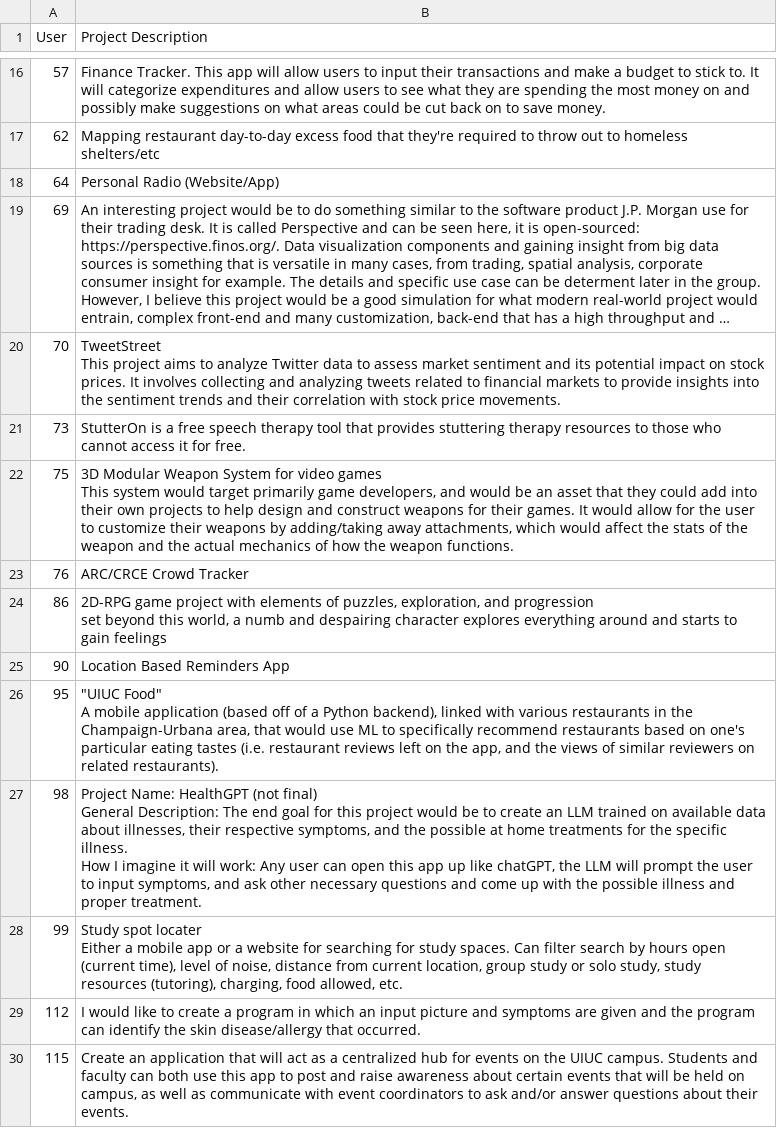
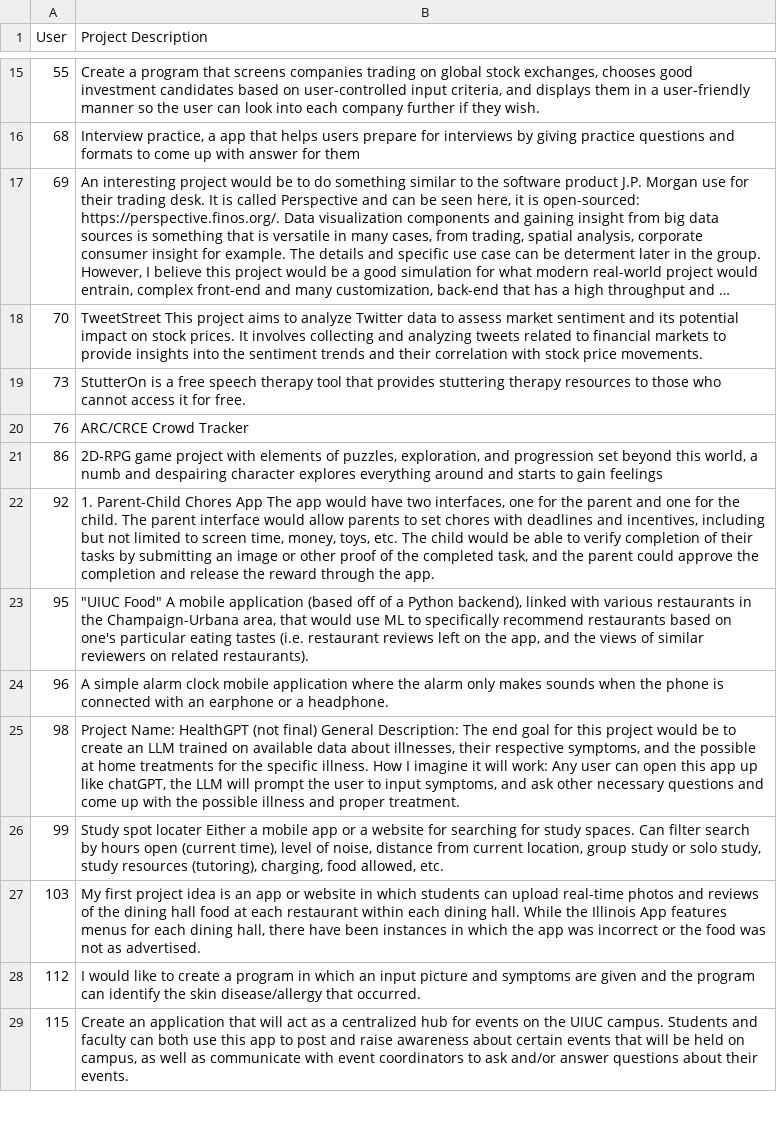
Before and after one commit to jain18ayush/Match-Illinois, a CSV file: Web Dev_group.csv, drawn as a sheet; only a part is shown, gaps mark what is left out; long unchanged cells end in …; removed rows and columns are numbered as before the commit, all else as after; ↵ is a line break in a cell; the diff covers the shown part only; the diff names each change by its address in the sheet, - before the commit and + after, or states it on an @@ line.

```diff
--- a/Web Dev_group.csv
+++ b/Web Dev_group.csv
-row 16: 57 | Finance Tracker. This app will allow users to input their transactions and make a budget to stick to. It will categorize expenditures and allow users to see what they are spending the most money on and possibly make suggestions on what areas could be cut back on to save money.
-row 17: 62 | Mapping restaurant day-to-day excess food that they're required to throw out to homeless shelters/etc
-row 18: 64 | Personal Radio (Website/App)
+row 15: 55 | Create a program that screens companies trading on global stock exchanges, chooses good investment candidates based on user-controlled input criteria, and displays them in a user-friendly manner so the user can look into each company further if they wish.
+row 16: 68 | Interview practice, a app that helps users prepare for interviews by giving practice questions and formats to come up with answer for them
-B18 (Project Description): …price movements.
+B18 (Project Description): …price movements.
-row 22: 75 | 3D Modular Weapon System for video games ↵ This system would target primarily game developers, and would be an asset that they could add into their own projects to help design and construct weapons for their games. It would allow for the user to customize their weapons by adding/taking away attachments, which would affect the stats of the weapon and the actual mechanics of how the weapon functions.
-B21 (Project Description): …gain feelings
+B21 (Project Description): …gain feelings
-row 25: 90 | Location Based Reminders App
+row 22: 92 | 1. Parent-Child Chores App The app would have two interfaces, one for the parent and one for the child. The parent interface would allow parents to set chores with deadlines and incentives, including but not limited to screen time, money, toys, etc. The child would be able to verify completion of their tasks by submitting an image or other proof of the completed task, and the parent could approve the completion and release the reward through the app.
-B23 (Project Description): …related restaurants).
+B23 (Project Description): …related restaurants).
+row 24: 96 | A simple alarm clock mobile application where the alarm only makes sounds when the phone is connected with an earphone or a headphone.
-B25 (Project Description): …proper treatment.
+B25 (Project Description): …proper treatment.
-B26 (Project Description): …allowed, etc.
+B26 (Project Description): …allowed, etc.
+row 27: 103 | My first project idea is an app or website in which students can upload real-time photos and reviews of the dining hall food at each restaurant within each dining hall. While the Illinois App features menus for each dining hall, there have been instances in which the app was incorrect or the food was not as advertised.
```
Also changed, not shown: 47 added rows, 38 removed rows and 3 edited cells elsewhere in this file, App Dev_group.csv, Data Analytics_group.csv, 16 other files.
